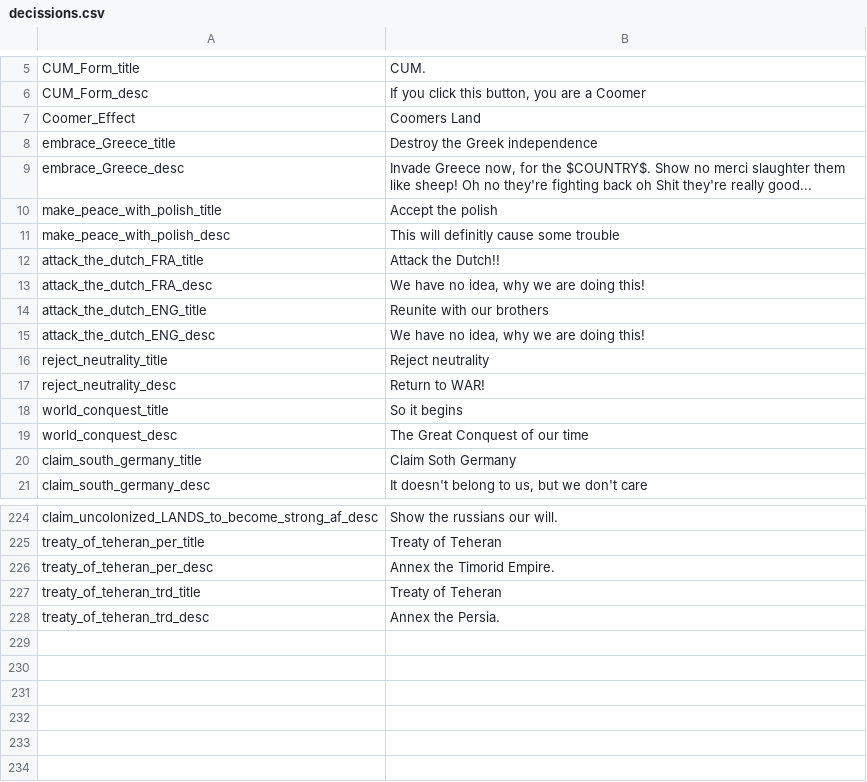
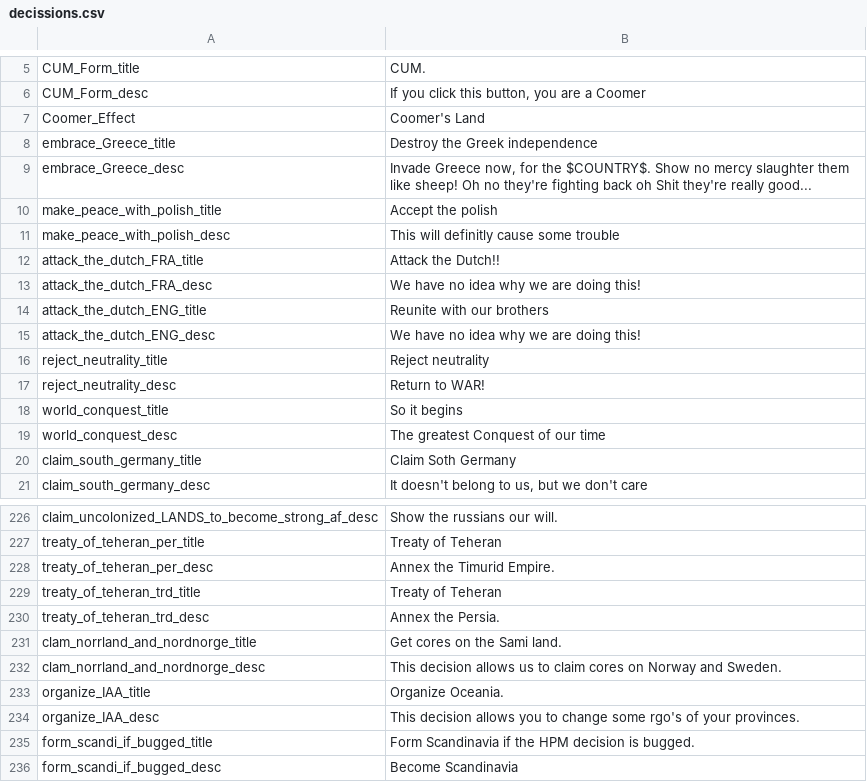
Before and after one commit to JakobRinke/Mod-of-Chaos, a CSV file: MOC/localisation/decissions.csv, drawn as a sheet; only a part is shown, gaps mark what is left out; the diff covers the shown part only.

Commit message:
Balance Update; Bug Fixing
rework decisions for IAA
fixed form scandy decision
CANADA BUFF
bug fix RGO in new zealand

```diff
--- a/MOC/localisation/decissions.csv
+++ b/MOC/localisation/decissions.csv
@@ -6,5 +6,5 @@ CUM_Form_title;CUM.;;;;;;;;;;;;;
 CUM_Form_desc;If you click this button, you are a Coomer;;;;;;;;;;;;;
-Coomer_Effect;Coomers Land;;;;;;;;;;;;;
+Coomer_Effect;Coomer's Land;;;;;;;;;;;;;
 embrace_Greece_title;Destroy the Greek independence;;;;;;;;;;;;;
-embrace_Greece_desc;Invade Greece now, for the $COUNTRY$. Show no merci slaughter them like sheep! Oh no they're fighting back oh Shit they're really good...;;;;;;;;;;;;;
+embrace_Greece_desc;Invade Greece now, for the $COUNTRY$. Show no mercy slaughter them like sheep! Oh no they're fighting back oh Shit they're really good...;;;;;;;;;;;;;
 make_peace_with_polish_title;Accept the polish;;;;;;;;;;;;;
@@ -12,5 +12,5 @@ make_peace_with_polish_desc;This will definitly cause some trouble;;;;;;;;;;;;;
 attack_the_dutch_FRA_title;Attack the Dutch!!;;;;;;;;;;;;;
-attack_the_dutch_FRA_desc;We have no idea, why we are doing this!;;;;;;;;;;;;;
+attack_the_dutch_FRA_desc;We have no idea why we are doing this!;;;;;;;;;;;;;
 attack_the_dutch_ENG_title;Reunite with our brothers;;;;;;;;;;;;;
-attack_the_dutch_ENG_desc;We have no idea, why we are doing this!;;;;;;;;;;;;;
+attack_the_dutch_ENG_desc;We have no idea why we are doing this!;;;;;;;;;;;;;
 reject_neutrality_title;Reject neutrality;;;;;;;;;;;;;
@@ -18,3 +18,3 @@ reject_neutrality_desc;Return to WAR!;;;;;;;;;;;;;
 world_conquest_title;So it begins;;;;;;;;;;;;;
-world_conquest_desc;The Great Conquest of our time;;;;;;;;;;;;;
+world_conquest_desc;The greatest Conquest of our time;;;;;;;;;;;;;
 claim_south_germany_title;Claim Soth Germany;;;;;;;;;;;;;
@@ -225,4 +227,10 @@ claim_uncolonized_LANDS_to_become_strong_af_desc;  Show the russians our will.;;
 treaty_of_teheran_per_title; Treaty of Teheran;;;;;;;;;;;;;
-treaty_of_teheran_per_desc; Annex the Timorid Empire.;;;;;;;;;;;;;
+treaty_of_teheran_per_desc; Annex the Timurid Empire.;;;;;;;;;;;;;
 treaty_of_teheran_trd_title; Treaty of Teheran;;;;;;;;;;;;;
 treaty_of_teheran_trd_desc; Annex the Persia.;;;;;;;;;;;;;
+clam_norrland_and_nordnorge_title; Get cores on the Sami land.;;;;;;;;;;;;;
+clam_norrland_and_nordnorge_desc; This decision allows us to claim cores on Norway and Sweden.;;;;;;;;;;;;;
+organize_IAA_title; Organize Oceania.;;;;;;;;;;;;;
+organize_IAA_desc; This decision allows you to change some rgo's of your provinces.;;;;;;;;;;;;;
+form_scandi_if_bugged_title; Form Scandinavia if the HPM decision is bugged.;;;;;;;;;;;;;
+form_scandi_if_bugged_desc; Become Scandinavia;;;;;;;;;;;;;
```
Also changed, not shown: 2 added rows and 4 edited cells elsewhere in this file, MOC/localisation/countries.csv, 6 other files.
